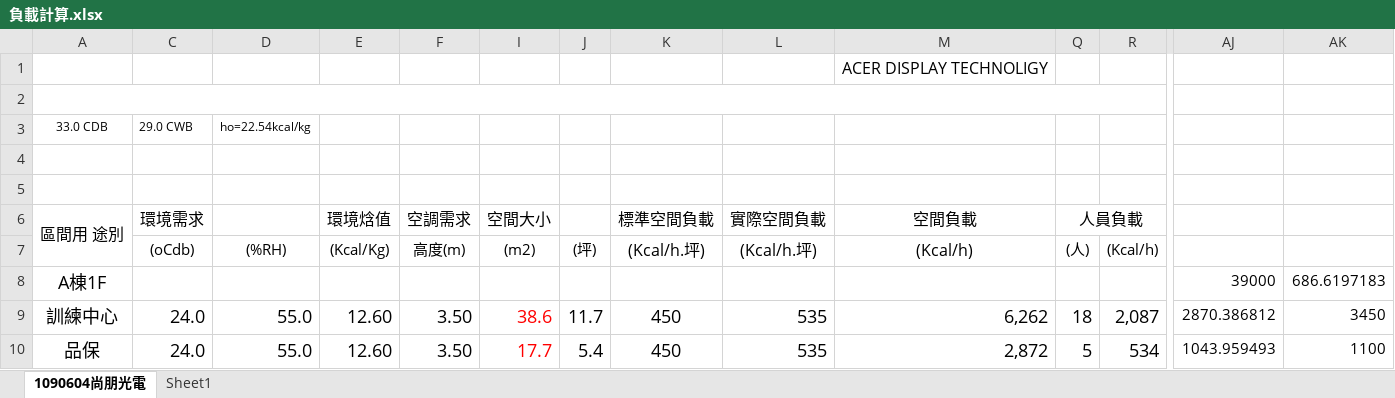
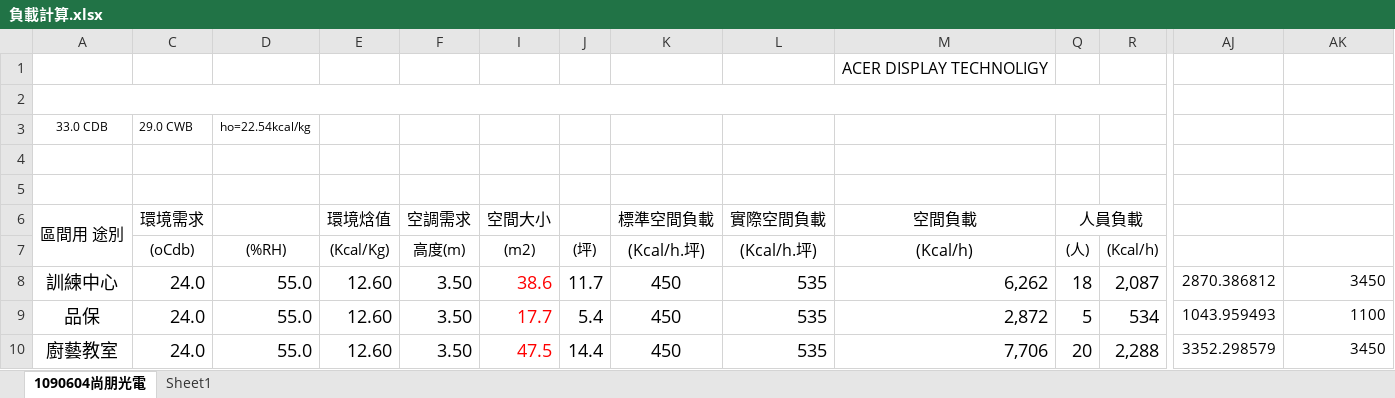
Before and after one commit to kof315411-ship-it/HVAC-Engineering-tools, an Excel workbook: 負載計算.xlsx, sheet 1090604尚朋光電, drawn as a sheet; only a part is shown, gaps mark what is left out; the shorter side is filled out with more unchanged rows; values as stored, in another font and other column widths than the file's, no borders; charts and pictures not drawn; rows hold the shown columns only; the diff names each change by its address in the sheet, - before the commit and + after, or states it on an @@ line.

Commit message:
Bring in 100% exact original Excel formulas and strictly restrict editable fields to raw input variables

```diff
--- a/負載計算.xlsx (sheet 1090604尚朋光電)
+++ b/負載計算.xlsx (sheet 1090604尚朋光電)
-row 8: A棟1F |  |  |  |  |  |  |  |  |  |  |  | 39000 | 686.6197183
```
Also changed, not shown: hidden cells, 4 other files.
